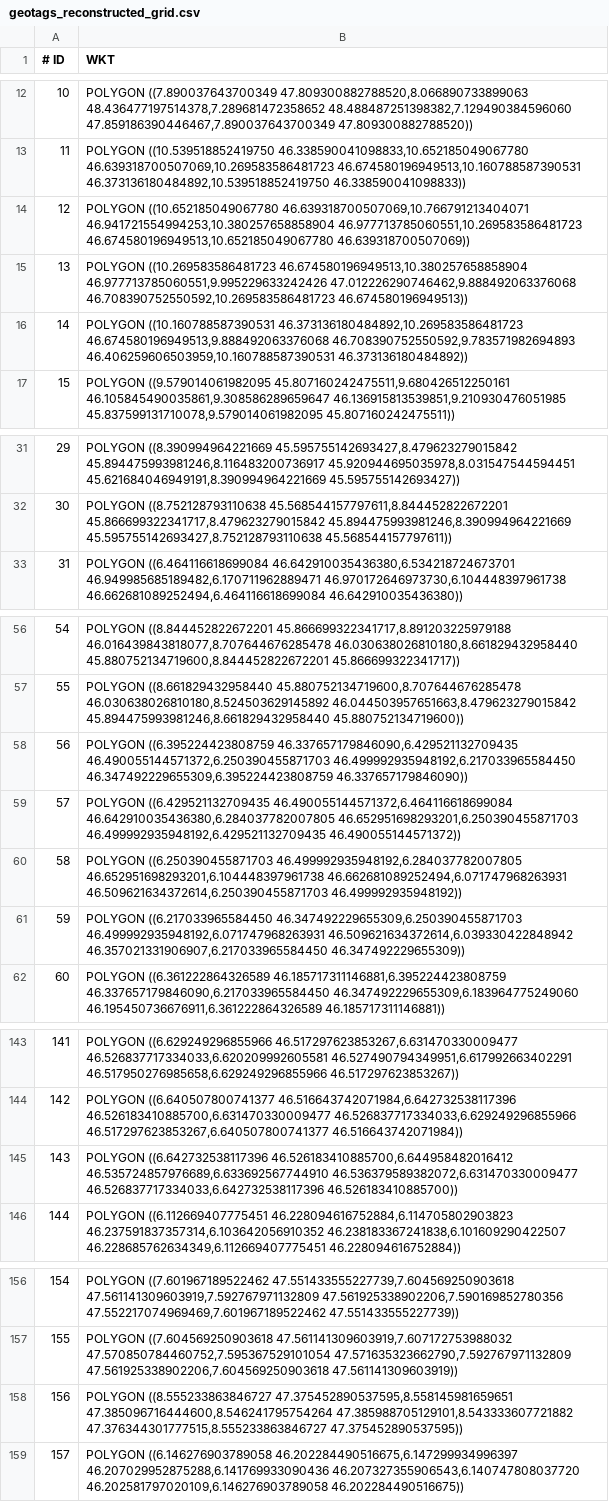
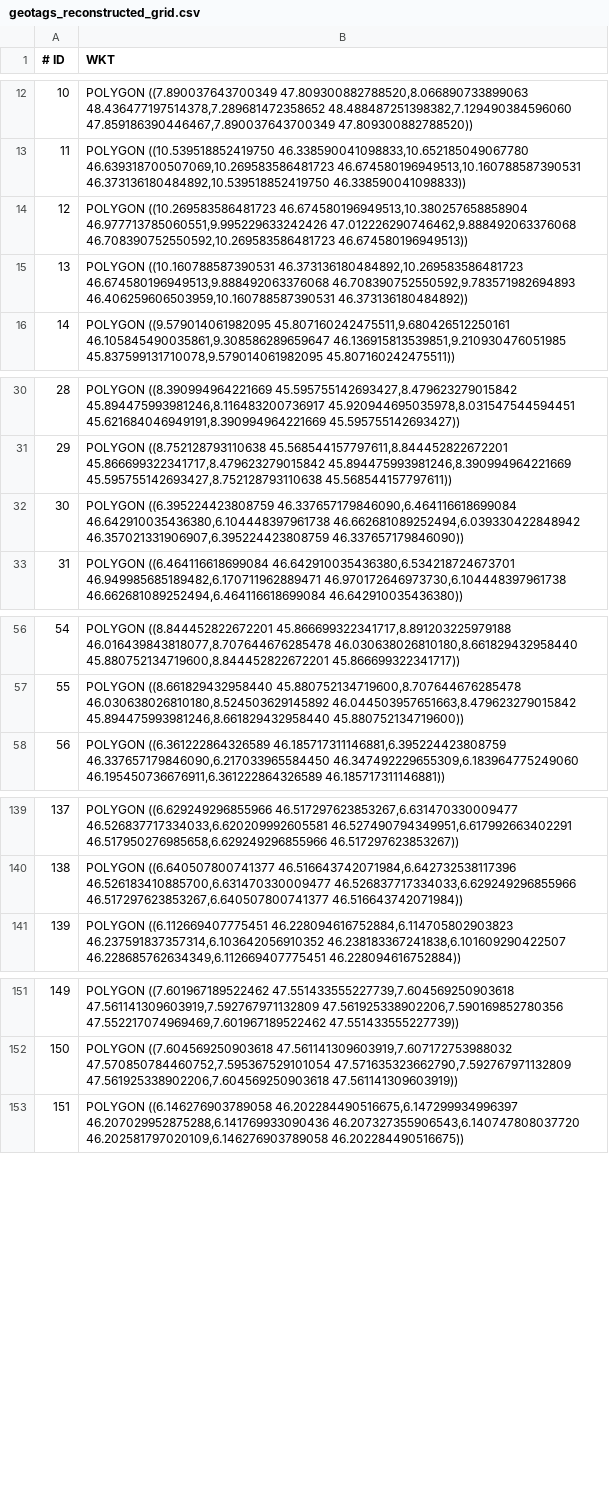
Before and after one commit to francesco98/switzerland-scale-geotagged-ml-model, a CSV file: grid_builder/output/geotags_reconstructed_grid.csv, drawn as a sheet; only a part is shown, gaps mark what is left out; removed rows and columns are numbered as before the commit, all else as after; the diff names each change by its address in the sheet, - before the commit and + after, or states it on an @@ line.

Commit message:
updates after downloading/checking all images of dataset geotag_reconstructed

```diff
--- a/grid_builder/output/geotags_reconstructed_grid.csv
+++ b/grid_builder/output/geotags_reconstructed_grid.csv
-row 14: 12 | POLYGON ((10.652185049067780 46.639318700507069,10.766791213404071 46.941721554994253,10.380257658858904 46.977713785060551,10.269583586481723 46.674580196949513,10.652185049067780 46.639318700507069))
@@ column A (# ID) renumbered from row 14 down @@
+row 32: 30 | POLYGON ((6.395224423808759 46.337657179846090,6.464116618699084 46.642910035436380,6.104448397961738 46.662681089252494,6.039330422848942 46.357021331906907,6.395224423808759 46.337657179846090))
-row 58: 56 | POLYGON ((6.395224423808759 46.337657179846090,6.429521132709435 46.490055144571372,6.250390455871703 46.499992935948192,6.217033965584450 46.347492229655309,6.395224423808759 46.337657179846090))
-row 59: 57 | POLYGON ((6.429521132709435 46.490055144571372,6.464116618699084 46.642910035436380,6.284037782007805 46.652951698293201,6.250390455871703 46.499992935948192,6.429521132709435 46.490055144571372))
-row 60: 58 | POLYGON ((6.250390455871703 46.499992935948192,6.284037782007805 46.652951698293201,6.104448397961738 46.662681089252494,6.071747968263931 46.509621634372614,6.250390455871703 46.499992935948192))
-row 61: 59 | POLYGON ((6.217033965584450 46.347492229655309,6.250390455871703 46.499992935948192,6.071747968263931 46.509621634372614,6.039330422848942 46.357021331906907,6.217033965584450 46.347492229655309))
-row 145: 143 | POLYGON ((6.642732538117396 46.526183410885700,6.644958482016412 46.535724857976689,6.633692567744910 46.536379589382072,6.631470330009477 46.526837717334033,6.642732538117396 46.526183410885700))
-row 158: 156 | POLYGON ((8.555233863846727 47.375452890537595,8.558145981659651 47.385096716444600,8.546241795754264 47.385988705129101,8.543333607721882 47.376344301777515,8.555233863846727 47.375452890537595))
```
Also changed, not shown: 2 other files.
